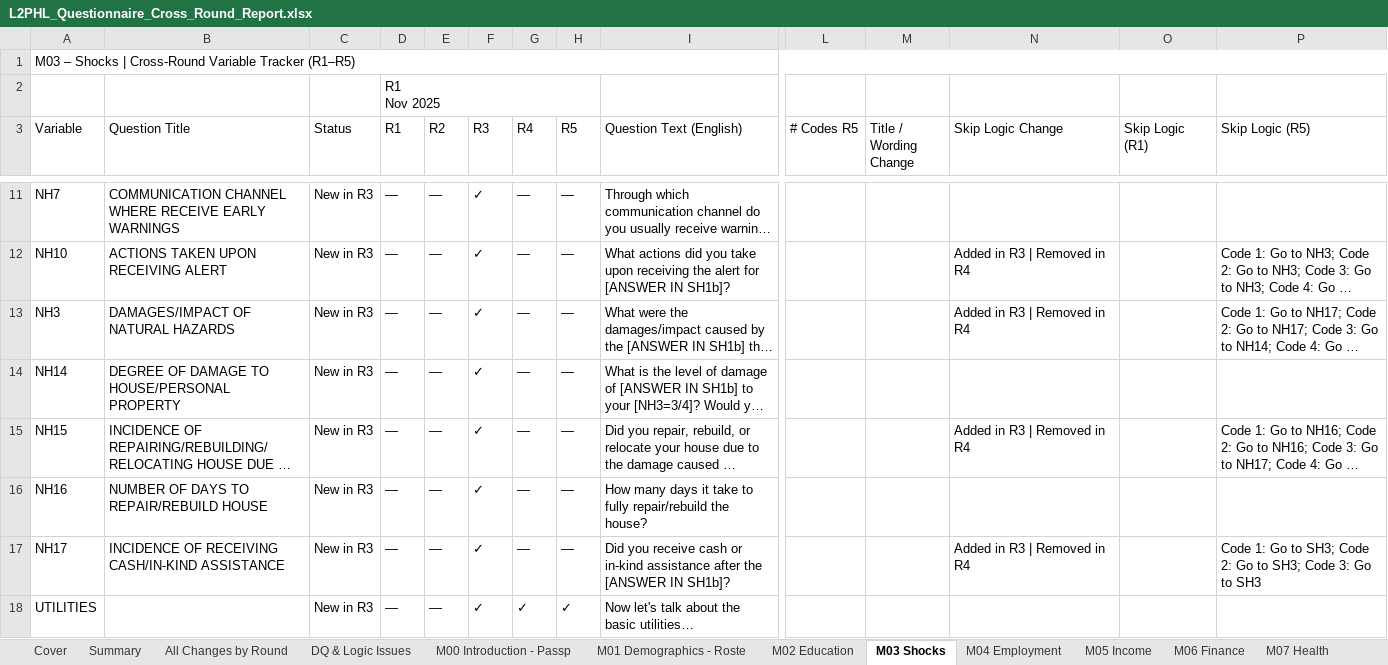
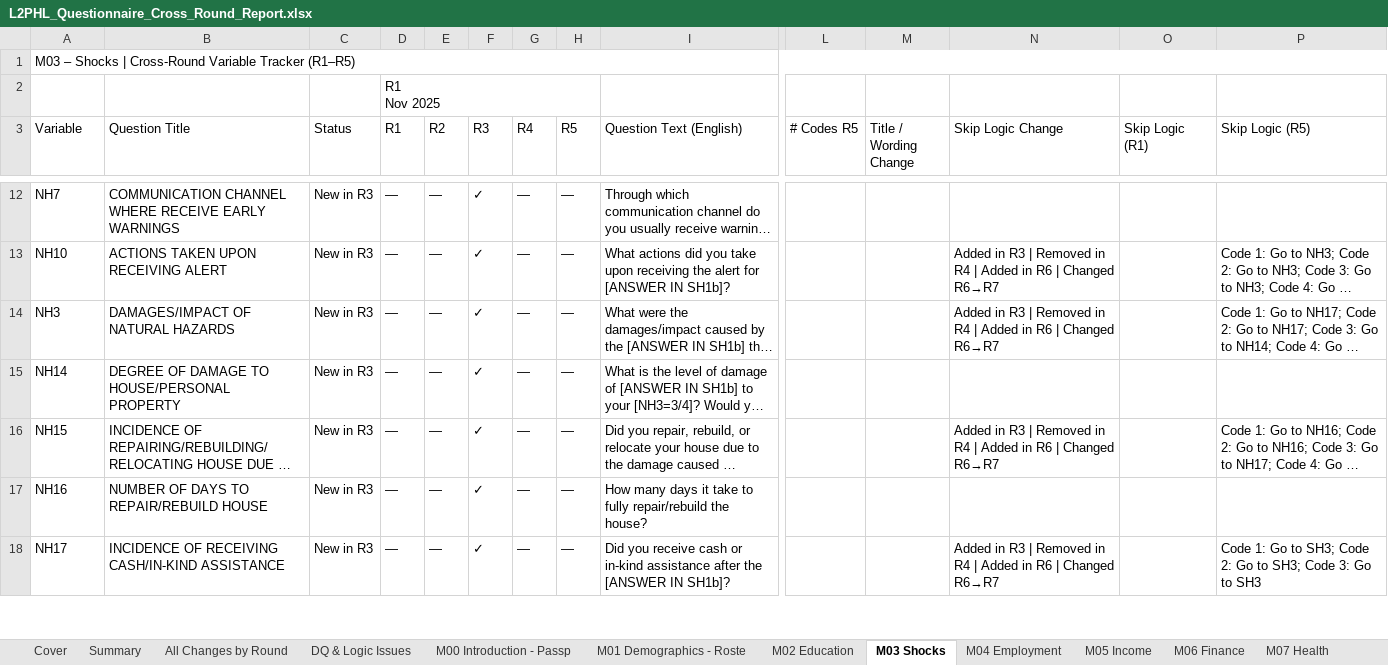
Before and after one commit to avraltod/L2PHL, an Excel workbook: CATI/Analysis/QC/output/L2PHL_Questionnaire_Cross_Round_Report.xlsx, sheet M03 Shocks, drawn as a sheet; only a part is shown, gaps mark what is left out; long unchanged cells end in …; values as stored, in another font and other column widths than the file's, no cell formats; removed rows and columns are numbered as before the commit, all else as after; rows hold the shown columns only; the diff covers the shown part only; the diff names each change by its address in the sheet, - before the commit and + after, or states it on an @@ line.

```diff
--- a/CATI/Analysis/QC/output/L2PHL_Questionnaire_Cross_Round_Report.xlsx (sheet M03 Shocks)
+++ b/CATI/Analysis/QC/output/L2PHL_Questionnaire_Cross_Round_Report.xlsx (sheet M03 Shocks)
-N13:N14 (Skip Logic Change): Added in R3 | Removed in R4
+N13:N14 (Skip Logic Change): Added in R3 | Removed in R4 | Added in R6 | Changed R6→R7
-N16 (Skip Logic Change): Added in R3 | Removed in R4
+N16 (Skip Logic Change): Added in R3 | Removed in R4 | Added in R6 | Changed R6→R7
-N18 (Skip Logic Change): Added in R3 | Removed in R4
+N18 (Skip Logic Change): Added in R3 | Removed in R4 | Added in R6 | Changed R6→R7
-row 18: UTILITIES |  | New in R3 | — | — | ✓ | ✓ | ✓ | Now let's talk about the basic utilities…
```
Also changed, not shown: 9 added rows, 7 removed rows and 22 edited cells elsewhere in this sheet, sheet All Changes by Round, sheet M00 Introduction - Passp, sheet M06 Finance, sheet M04 Employment, sheet M01 Demographics - Roste, sheet M09 Opinions & Views, 5 more sheets, cell formats, 1 other file.
